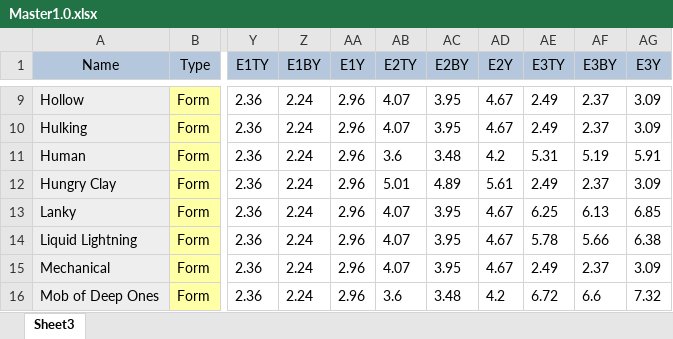
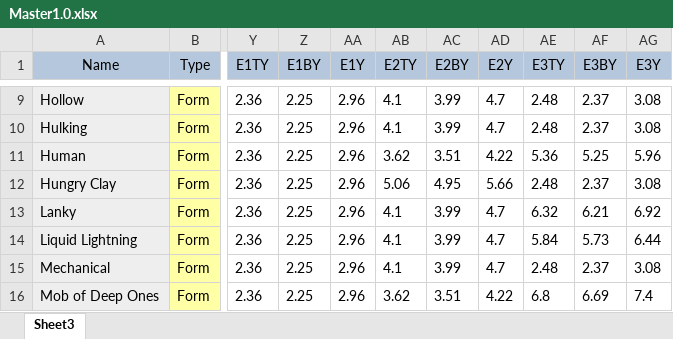
Before and after one commit to EldritchChicken/Sculpt, an Excel workbook: Master1.0.xlsx, sheet Sheet3, drawn as a sheet; only a part is shown, gaps mark what is left out; values as stored, in another font and other column widths than the file's, no borders; conditional formats and table styles not drawn; the diff covers the shown part only; the diff names each change by its address in the sheet, - before the commit and + after, or states it on an @@ line.

```diff
--- a/Master1.0.xlsx (sheet Sheet3)
+++ b/Master1.0.xlsx (sheet Sheet3)
-Z9:Z16 (E1BY): 2.24
+Z9:Z16 (E1BY): 2.25
-AB9:AB10 (E2TY): 4.07
+AB9:AB10 (E2TY): 4.1
-AC9:AC10 (E2BY): 3.95
+AC9:AC10 (E2BY): 3.99
-AD9:AD10 (E2Y): 4.67
+AD9:AD10 (E2Y): 4.7
-AE9:AE10 (E3TY): 2.49
+AE9:AE10 (E3TY): 2.48
-AG9:AG10 (E3Y): 3.09
+AG9:AG10 (E3Y): 3.08
-AB11 (E2TY): 3.6
+AB11 (E2TY): 3.62
-AC11 (E2BY): 3.48
+AC11 (E2BY): 3.51
-AD11 (E2Y): 4.2
+AD11 (E2Y): 4.22
-AE11 (E3TY): 5.31
+AE11 (E3TY): 5.36
-AF11 (E3BY): 5.19
+AF11 (E3BY): 5.25
-AG11 (E3Y): 5.91
+AG11 (E3Y): 5.96
-AB12 (E2TY): 5.01
+AB12 (E2TY): 5.06
-AC12 (E2BY): 4.89
+AC12 (E2BY): 4.95
-AD12 (E2Y): 5.61
+AD12 (E2Y): 5.66
-AE12 (E3TY): 2.49
+AE12 (E3TY): 2.48
-AG12 (E3Y): 3.09
+AG12 (E3Y): 3.08
-AB13:AB15 (E2TY): 4.07
+AB13:AB15 (E2TY): 4.1
-AC13:AC15 (E2BY): 3.95
+AC13:AC15 (E2BY): 3.99
-AD13:AD15 (E2Y): 4.67
+AD13:AD15 (E2Y): 4.7
-AE13 (E3TY): 6.25
+AE13 (E3TY): 6.32
-AF13 (E3BY): 6.13
+AF13 (E3BY): 6.21
-AG13 (E3Y): 6.85
+AG13 (E3Y): 6.92
-AE14 (E3TY): 5.78
+AE14 (E3TY): 5.84
-AF14 (E3BY): 5.66
+AF14 (E3BY): 5.73
-AG14 (E3Y): 6.38
+AG14 (E3Y): 6.44
-AE15 (E3TY): 2.49
+AE15 (E3TY): 2.48
-AG15 (E3Y): 3.09
+AG15 (E3Y): 3.08
-AB16 (E2TY): 3.6
+AB16 (E2TY): 3.62
-AC16 (E2BY): 3.48
+AC16 (E2BY): 3.51
-AD16 (E2Y): 4.2
+AD16 (E2Y): 4.22
-AE16 (E3TY): 6.72
+AE16 (E3TY): 6.8
-AF16 (E3BY): 6.6
+AF16 (E3BY): 6.69
-AG16 (E3Y): 7.32
+AG16 (E3Y): 7.4
```
Also changed, not shown: 649 edited cells elsewhere in this sheet, 22 other files.
